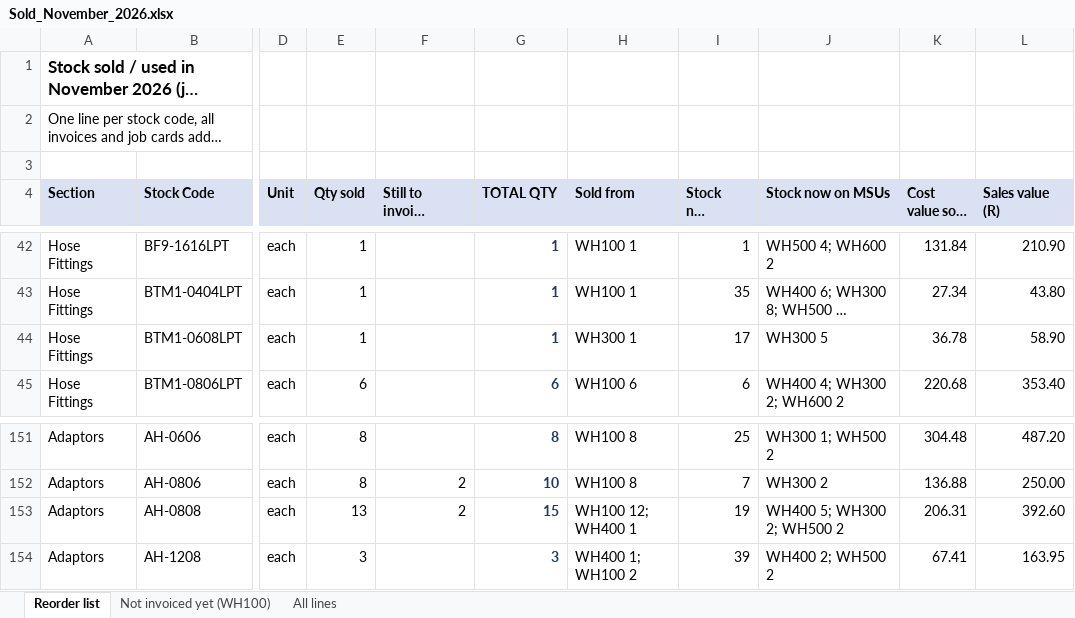
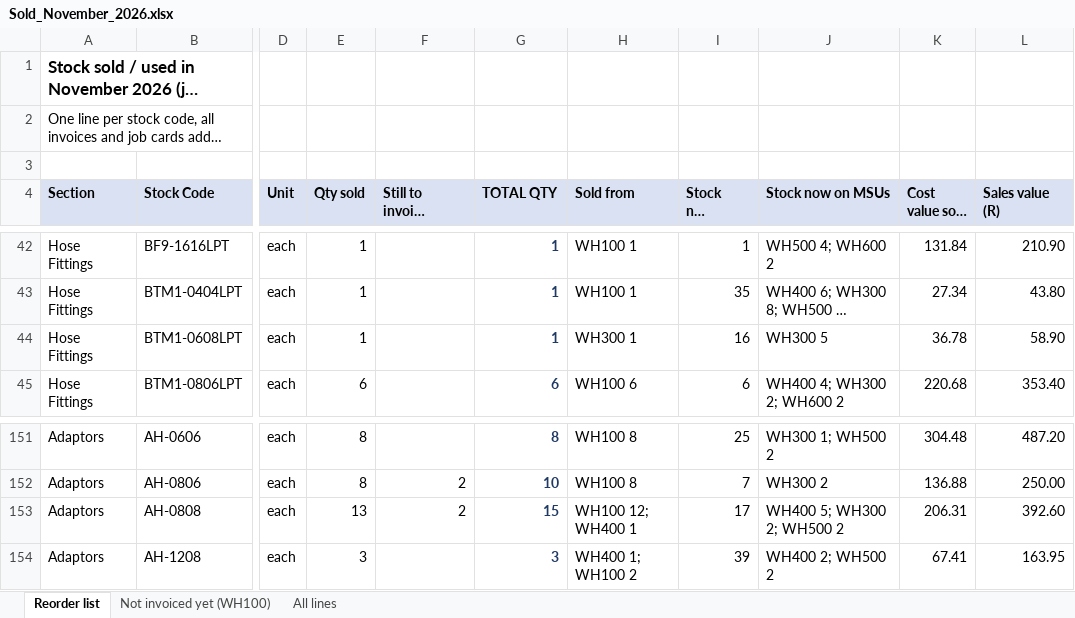
Before and after one commit to MichaelB1300/Pirtek-stock---live, an Excel workbook: Sold_November_2026.xlsx, sheet Reorder list, drawn as a sheet; only a part is shown, gaps mark what is left out; long unchanged cells end in …; values as stored, in another font and other column widths than the file's, no borders; the diff names each change by its address in the sheet, - before the commit and + after, or states it on an @@ line.

```diff
--- a/Sold_November_2026.xlsx (sheet Reorder list)
+++ b/Sold_November_2026.xlsx (sheet Reorder list)
-I44 (Stock now WH100): 17
+I44 (Stock now WH100): 16
-I153 (Stock now WH100): 19
+I153 (Stock now WH100): 17
```
Also changed, not shown: 3 other files.
